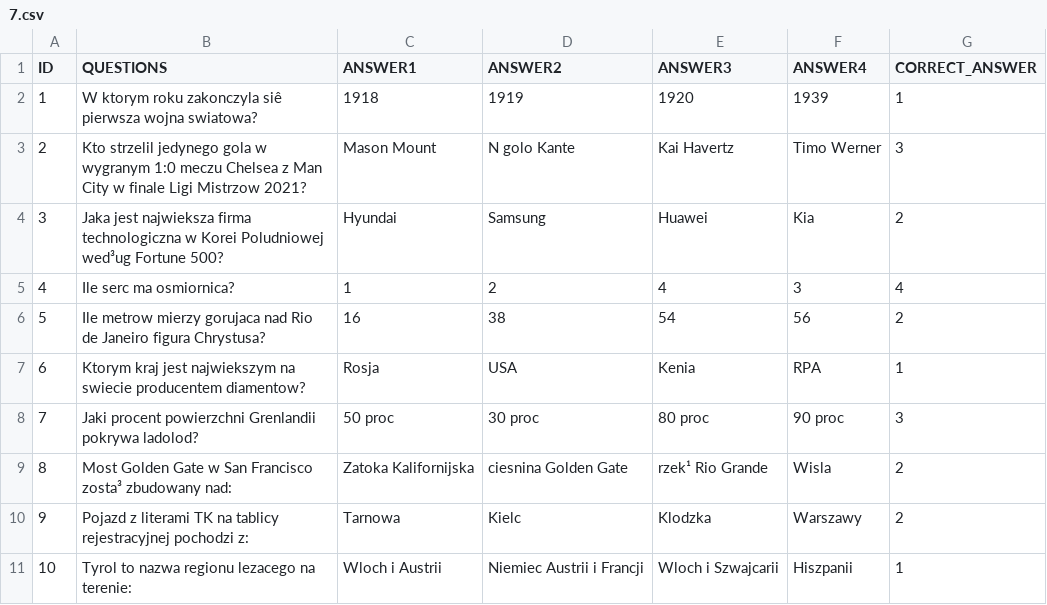
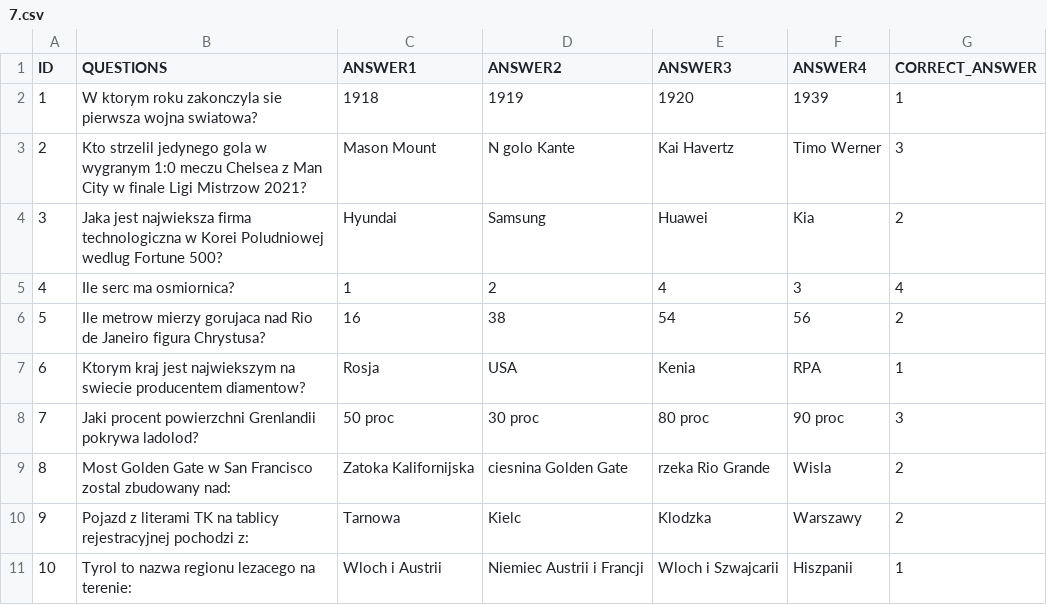
Before and after one commit to Kamilr616/Millionaire_Game, a CSV file: questions/7.csv, drawn as a sheet; the diff names each change by its address in the sheet, - before the commit and + after, or states it on an @@ line.

Commit message:
7.csv edited_questionv2

```diff
--- a/questions/7.csv
+++ b/questions/7.csv
-B2 (QUESTIONS): …roku zakonczyla siê pierwsza wojna…
+B2 (QUESTIONS): …roku zakonczyla sie pierwsza wojna…
-B4 (QUESTIONS): …Korei Poludniowej wed³ug Fortune 500?
+B4 (QUESTIONS): …Korei Poludniowej wedlug Fortune 500?
-B9 (QUESTIONS): …San Francisco zosta³ zbudowany nad:
+B9 (QUESTIONS): …San Francisco zostal zbudowany nad:
-E9 (ANSWER3): rzek¹ Rio Grande
+E9 (ANSWER3): rzeka Rio Grande
```
